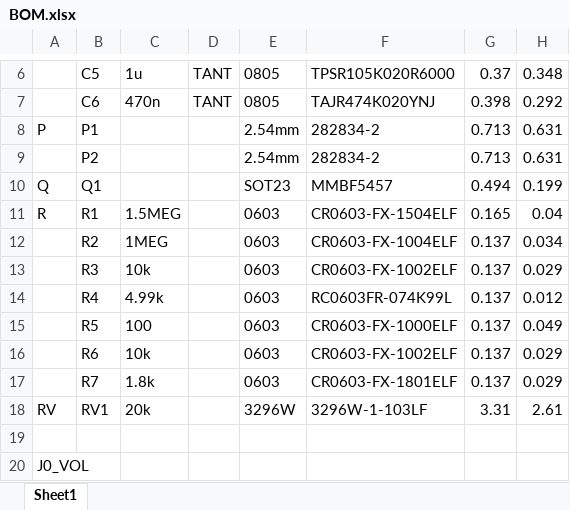
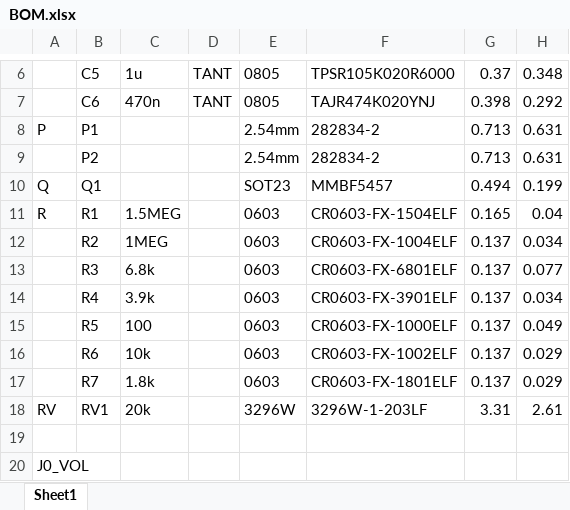
Before and after one commit to BerryAudio/BGP, an Excel workbook: BOM.xlsx, sheet Sheet1, drawn as a sheet; only a part is shown, gaps mark what is left out; values as stored, in another font and other column widths than the file's, no borders; the diff names each change by its address in the sheet, - before the commit and + after, or states it on an @@ line.

```diff
--- a/BOM.xlsx (sheet Sheet1)
+++ b/BOM.xlsx (sheet Sheet1)
-C13: 10k
+C13: 6.8k
-F13: CR0603-FX-1002ELF
+F13: CR0603-FX-6801ELF
-H13: 0.029
+H13: 0.077
-C14: 4.99k
+C14: 3.9k
-F14: RC0603FR-074K99L
+F14: CR0603-FX-3901ELF
-H14: 0.012
+H14: 0.034
-F18: 3296W-1-103LF
+F18: 3296W-1-203LF
```
Also changed, not shown: 6 other files.
